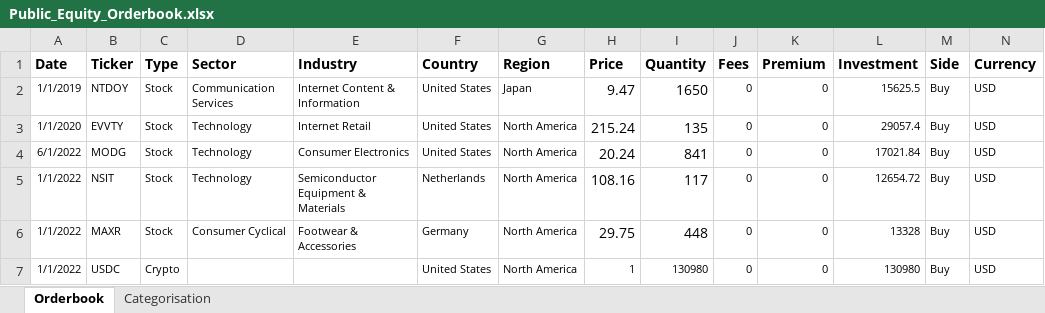
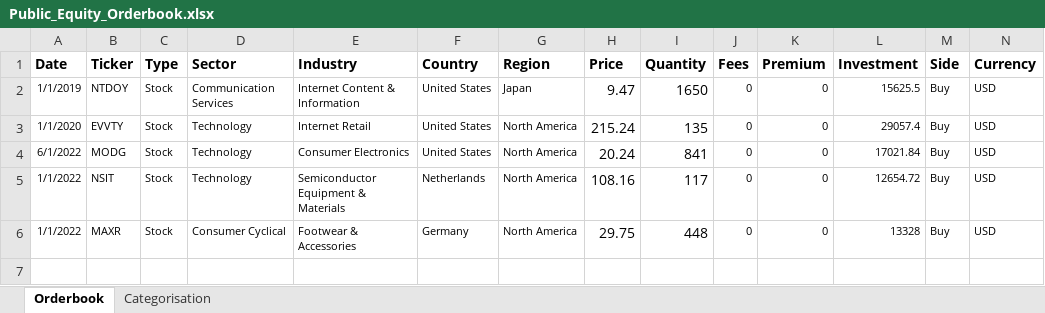
Before and after one commit to Northeastern-Trading-Systems/svf-intern-bot, an Excel workbook: Public_Equity_Orderbook.xlsx, sheet Orderbook, drawn as a sheet; values as stored, in another font and other column widths than the file's, no borders; the diff names each change by its address in the sheet, - before the commit and + after, or states it on an @@ line.

```diff
--- a/Public_Equity_Orderbook.xlsx (sheet Orderbook)
+++ b/Public_Equity_Orderbook.xlsx (sheet Orderbook)
-row 7: 1/1/2022 | USDC | Crypto |  |  | United States | North America | 1 | 130980 | 0 | 0 | 130980 | Buy | USD
```
Also changed, not shown: 3 other files.
